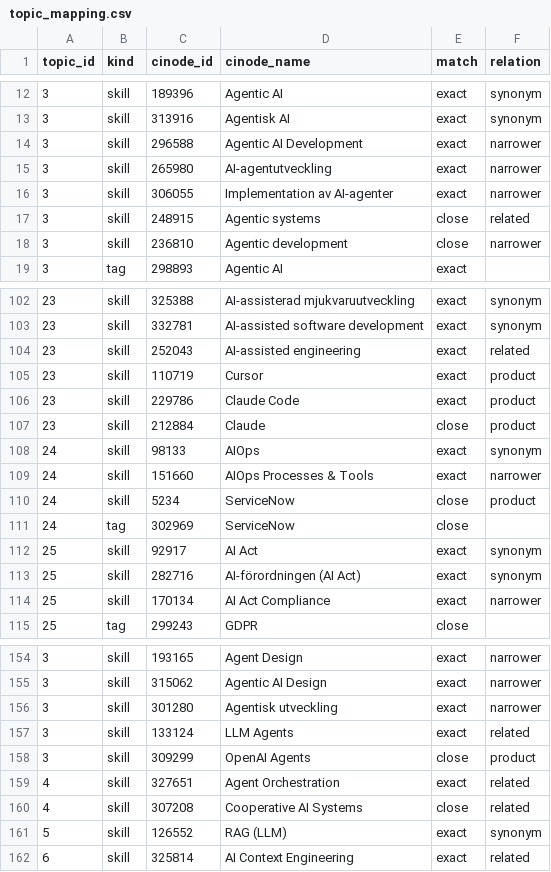
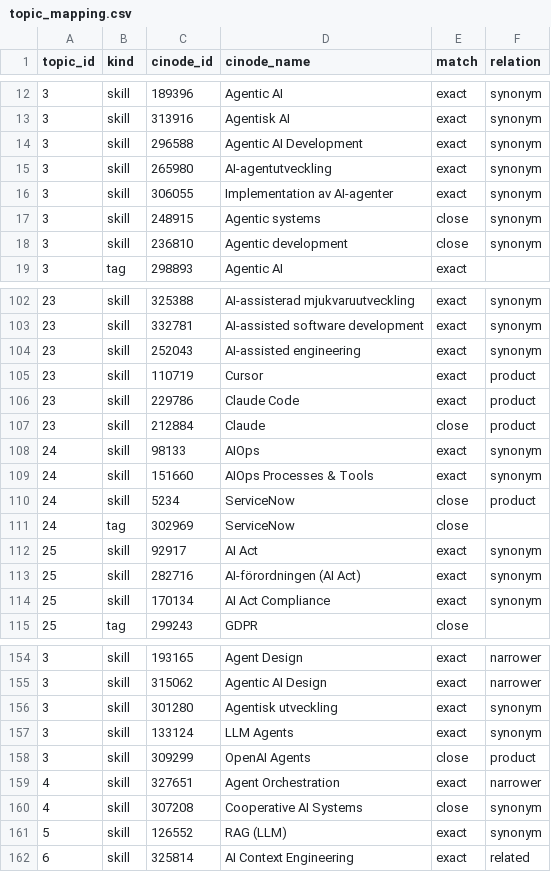
Before and after one commit to robert-gartman-techseed/cinode-skills, a CSV file: data/reference/topic_mapping.csv, drawn as a sheet; only a part is shown, gaps mark what is left out; the diff covers the shown part only.

```diff
--- a/data/reference/topic_mapping.csv
+++ b/data/reference/topic_mapping.csv
@@ -13,7 +13,7 @@ topic_id,kind,cinode_id,cinode_name,match,relation
 3,skill,313916,Agentisk AI,exact,synonym
-3,skill,296588,Agentic AI Development,exact,narrower
-3,skill,265980,AI-agentutveckling,exact,narrower
-3,skill,306055,Implementation av AI-agenter,exact,narrower
-3,skill,248915,Agentic systems,close,related
-3,skill,236810,Agentic development,close,narrower
+3,skill,296588,Agentic AI Development,exact,synonym
+3,skill,265980,AI-agentutveckling,exact,synonym
+3,skill,306055,Implementation av AI-agenter,exact,synonym
+3,skill,248915,Agentic systems,close,synonym
+3,skill,236810,Agentic development,close,synonym
 3,tag,298893,Agentic AI,exact,
@@ -103,3 +103,3 @@ topic_id,kind,cinode_id,cinode_name,match,relation
 23,skill,332781,AI-assisted software development,exact,synonym
-23,skill,252043,AI-assisted engineering,exact,related
+23,skill,252043,AI-assisted engineering,exact,synonym
 23,skill,110719,Cursor,exact,product
@@ -108,3 +108,3 @@ topic_id,kind,cinode_id,cinode_name,match,relation
 24,skill,98133,AIOps,exact,synonym
-24,skill,151660,AIOps  Processes & Tools,exact,narrower
+24,skill,151660,AIOps  Processes & Tools,exact,synonym
 24,skill,5234,ServiceNow,close,product
@@ -113,3 +113,3 @@ topic_id,kind,cinode_id,cinode_name,match,relation
 25,skill,282716,AI-förordningen (AI Act),exact,synonym
-25,skill,170134,AI Act Compliance,exact,narrower
+25,skill,170134,AI Act Compliance,exact,synonym
 25,tag,299243,GDPR,close,
@@ -155,7 +155,7 @@ topic_id,kind,cinode_id,cinode_name,match,relation
 3,skill,315062,Agentic AI Design,exact,narrower
-3,skill,301280,Agentisk utveckling,exact,narrower
-3,skill,133124,LLM Agents,exact,related
+3,skill,301280,Agentisk utveckling,exact,synonym
+3,skill,133124,LLM Agents,exact,synonym
 3,skill,309299,OpenAI Agents,close,product
-4,skill,327651,Agent Orchestration,exact,related
-4,skill,307208,Cooperative AI Systems,close,related
+4,skill,327651,Agent Orchestration,exact,narrower
+4,skill,307208,Cooperative AI Systems,close,synonym
 5,skill,126552,RAG (LLM),exact,synonym
```
Also changed, not shown: 9 edited cells elsewhere in this file, 5 other files.
